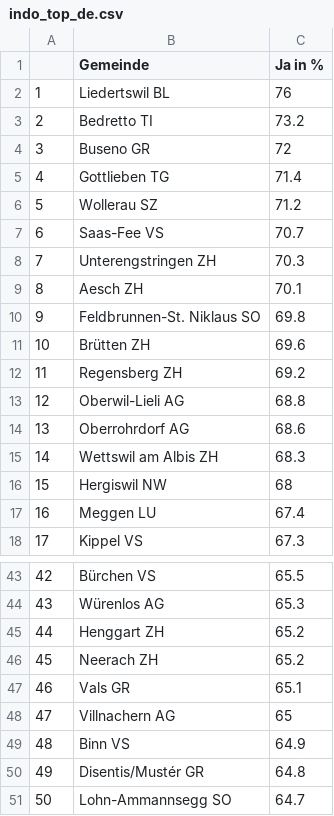
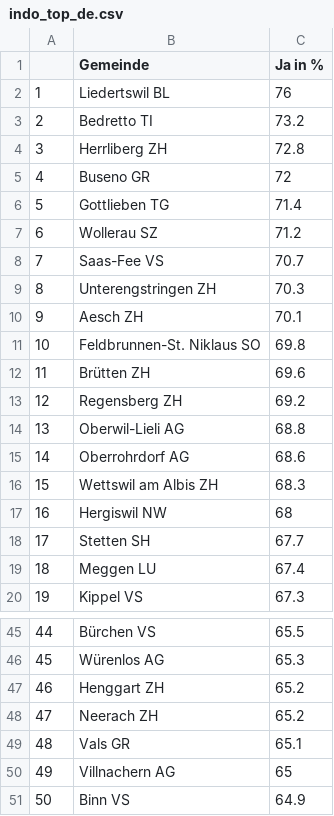
Before and after one commit to awp-finanznachrichten/lena_maerz2021, a CSV file: Tableaux/indo_top_de.csv, drawn as a sheet; only a part is shown, gaps mark what is left out; removed rows and columns are numbered as before the commit, all else as after; the diff names each change by its address in the sheet, - before the commit and + after, or states it on an @@ line.

```diff
--- a/Tableaux/indo_top_de.csv
+++ b/Tableaux/indo_top_de.csv
+row 4: 3 | Herrliberg ZH | 72.8
@@ column A renumbered between rows 5 and 51 @@
+row 18: 17 | Stetten SH | 67.7
-row 50: 49 | Disentis/Mustér GR | 64.8
-row 51: 50 | Lohn-Ammannsegg SO | 64.7
```
Also changed, not shown: Tableaux/indo_top_fr.csv, Tableaux/indo_top_it.csv, 6 other files.
